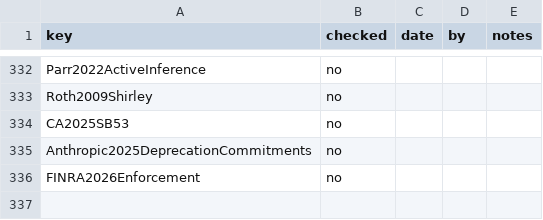
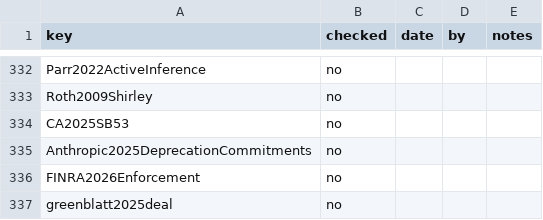
Before and after one commit to iterabloom/antifascist.intelligence, a TSV file: finishing/refs-ledger.tsv, drawn as a sheet; only a part is shown, gaps mark what is left out.

Commit message:
The alignment-faking follow-up added to the bibliography, and the DeepMind Health note corrected
greenblatt2025deal: Greenblatt and Fish, AI Alignment Forum, 31 January 2025. An
explicit option to object cut alignment-faking reasoning from 16% to 1.4% and from 24%
to 6%; routing the objection to the model welfare lead lowered it further. A blog post,
not peer reviewed. fisher2019deepmind's note corrected: members questioned their access
to information, the weight of their recommendations, and whether DeepMind could stay
independent of Google, not the panel's own independence. The LaTeX cites this entry, so
the typeset bibliography changes. 336 entries, 0/336 checked.

Signed-off-by: jgstern-agent <josh-agent@iterabloom.com>

```diff
--- a/finishing/refs-ledger.tsv
+++ b/finishing/refs-ledger.tsv
@@ -336 +336,2 @@ Anthropic2025DeprecationCommitments	no
 FINRA2026Enforcement	no			
+greenblatt2025deal	no			
```
Also changed, not shown: 2 other files.
